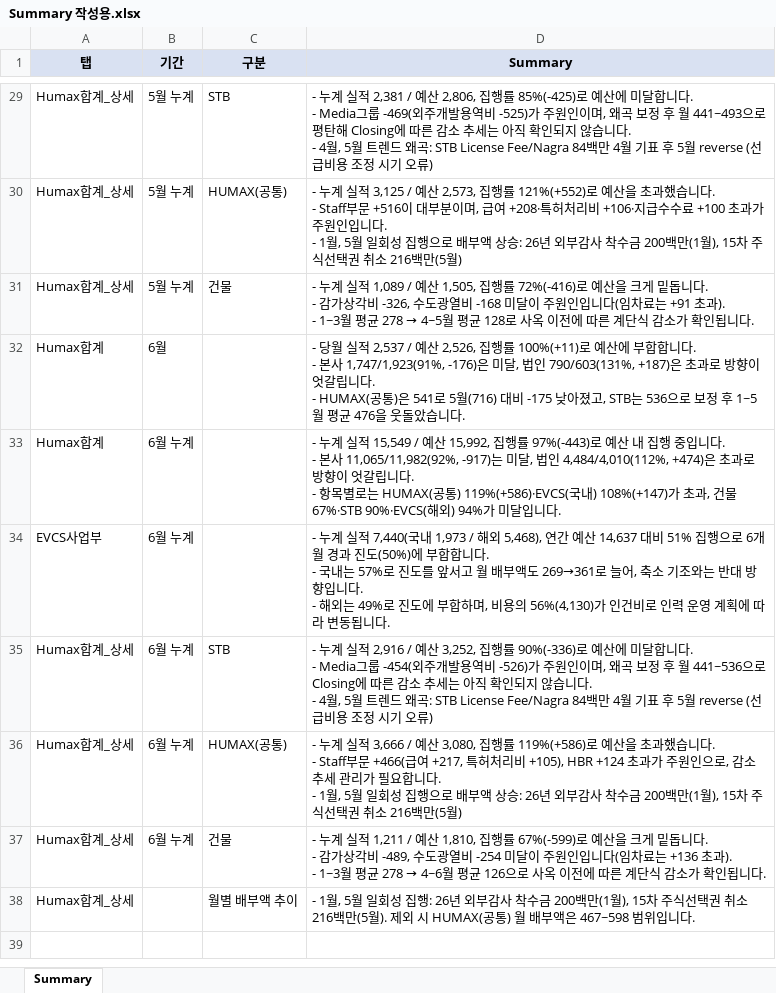
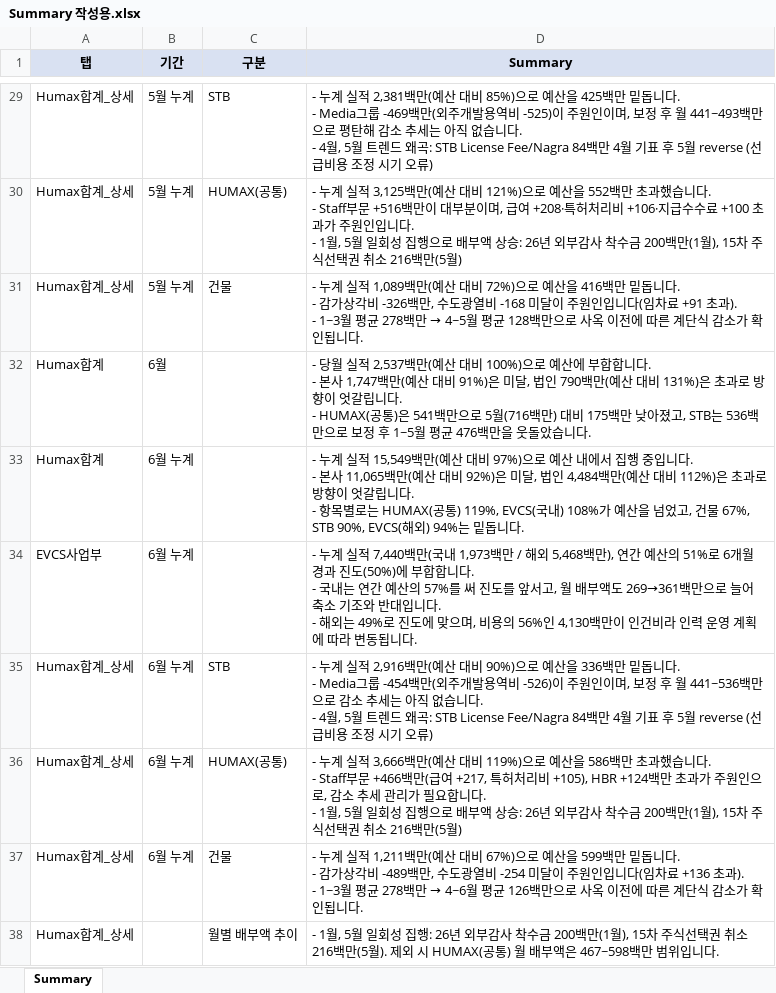
Before and after one commit to hyeyun512/fc-dashboard-web, an Excel workbook: Summary 작성용.xlsx, sheet Summary, drawn as a sheet; only a part is shown, gaps mark what is left out; values as stored, in another font and other column widths than the file's, no borders; ↵ is a line break in a cell; the diff covers the shown part only; the diff names each change by its address in the sheet, - before the commit and + after, or states it on an @@ line.

```diff
--- a/Summary 작성용.xlsx (sheet Summary)
+++ b/Summary 작성용.xlsx (sheet Summary)
-D29 (Summary): …실적 2,381 / 예산 2,806, 집행률 85%(-425)로 예산에 미달합니다. ↵ - Media그룹 -469(외주개발용역비 -525)가 주원인이며, 왜곡 보정 후 월 441~493으로 평탄해 Closing에 따른 감소 추세는 아직 확인되지 않습니다.…
+D29 (Summary): …실적 2,381백만(예산 대비 85%)으로 예산을 425백만 밑돕니다. ↵ - Media그룹 -469백만(외주개발용역비 -525)이 주원인이며, 보정 후 월 441~493백만으로 평탄해 감소 추세는 아직 없습니다.…
-D30 (Summary): …실적 3,125 / 예산 2,573, 집행률 121%(+552)로 예산을 초과했습니다. ↵ - Staff부문 +516이 대부…
+D30 (Summary): …실적 3,125백만(예산 대비 121%)으로 예산을 552백만 초과했습니다. ↵ - Staff부문 +516백만이 대부…
@@ D31 (Summary): …실적 1,089 / 예산 1,505, 집행률 72%(-416)로 예산을 크게 밑돕니다. ↵ - 감가상각비 -326, 수도광열비 -168 미달이 주원인입니다(임차료는 +91 초과). ↵ - 1~3월 평균 278 → 4~5월 평균 128로 사옥… → …실적 1,089백만(예산 대비 72%)으로 예산을 416백만 밑돕니다. ↵ - 감가상각비 -326백만, 수도광열비 -168 미달이 주원인입니다(임차료 +91 초과). ↵ - 1~3월 평균 278백만 → 4~5월 평균 128백만으로 사옥… @@
-D32 (Summary): …실적 2,537 / 예산 2,526, 집행률 100%(+11)로 예산에 부합합니다. ↵ - 본사 1,747/1,923(91%, -176)은 미달, 법인 790/603(131%, +187)은 초과로 방향이 엇갈립니다. ↵ - HUMAX(공통)은 541로 5월(716) 대비 -175 낮아졌고, STB는 536으로 보정 후 1~5월 평균 476을 웃돌…
+D32 (Summary): …실적 2,537백만(예산 대비 100%)으로 예산에 부합합니다. ↵ - 본사 1,747백만(예산 대비 91%)은 미달, 법인 790백만(예산 대비 131%)은 초과로 방향이 엇갈립니다. ↵ - HUMAX(공통)은 541백만으로 5월(716백만) 대비 175백만 낮아졌고, STB는 536백만으로 보정 후 1~5월 평균 476백만을 웃돌…
-D33 (Summary): …실적 15,549 / 예산 15,992, 집행률 97%(-443)로 예산 내 집행 중입니다. ↵ - 본사 11,065/11,982(92%, -917)는 미달, 법인 4,484/4,010(112%, +474)은 초과로 방향이 엇갈립니다. ↵ - 항목별로는 HUMAX(공통) 119%(+586)·EVCS(국내) 108%(+147)가 초과, 건물 67%·STB 90%·EVCS(해외) 94%가 미달입니다.
+D33 (Summary): …실적 15,549백만(예산 대비 97%)으로 예산 내에서 집행 중입니다. ↵ - 본사 11,065백만(예산 대비 92%)은 미달, 법인 4,484백만(예산 대비 112%)은 초과로 방향이 엇갈립니다. ↵ - 항목별로는 HUMAX(공통) 119%, EVCS(국내) 108%가 예산을 넘었고, 건물 67%, STB 90%, EVCS(해외) 94%는 밑돕니다.
-D34 (Summary): …실적 7,440(국내 1,973 / 해외 5,468), 연간 예산 14,637 대비 51% 집행으로 6개월 경과 진도(50%)에 부합합니다. ↵ - 국내는 57%로 진도를 앞서고 월 배부액도 269→361로 늘어, 축소 기조와는 반대 방향입니다. ↵ - 해외는 49%로 진도에 부합하며, 비용의 56%(4,130)가 인건비로 인력…
+D34 (Summary): …실적 7,440백만(국내 1,973백만 / 해외 5,468백만), 연간 예산의 51%로 6개월 경과 진도(50%)에 부합합니다. ↵ - 국내는 연간 예산의 57%를 써 진도를 앞서고, 월 배부액도 269→361백만으로 늘어 축소 기조와 반대입니다. ↵ - 해외는 49%로 진도에 맞으며, 비용의 56%인 4,130백만이 인건비라 인력…
-D35 (Summary): …실적 2,916 / 예산 3,252, 집행률 90%(-336)로 예산에 미달합니다. ↵ - Media그룹 -454(외주개발용역비 -526)가 주원인이며, 왜곡 보정 후 월 441~536으로 Closing에 따른 감소 추세는 아직 확인되지 않습니다.…
+D35 (Summary): …실적 2,916백만(예산 대비 90%)으로 예산을 336백만 밑돕니다. ↵ - Media그룹 -454백만(외주개발용역비 -526)이 주원인이며, 보정 후 월 441~536백만으로 감소 추세는 아직 없습니다.…
-D36 (Summary): …실적 3,666 / 예산 3,080, 집행률 119%(+586)로 예산을 초과했습니다. ↵ - Staff부문 +466(급여 +217, 특허처리비 +105), HBR +124 초과가…
+D36 (Summary): …실적 3,666백만(예산 대비 119%)으로 예산을 586백만 초과했습니다. ↵ - Staff부문 +466백만(급여 +217, 특허처리비 +105), HBR +124백만 초과가…
@@ D37 (Summary): …실적 1,211 / 예산 1,810, 집행률 67%(-599)로 예산을 크게 밑돕니다. ↵ - 감가상각비 -489, 수도광열비 -254 미달이 주원인입니다(임차료는 +136 초과). ↵ - 1~3월 평균 278 → 4~6월 평균 126으로 사… → …실적 1,211백만(예산 대비 67%)으로 예산을 599백만 밑돕니다. ↵ - 감가상각비 -489백만, 수도광열비 -254 미달이 주원인입니다(임차료 +136 초과). ↵ - 1~3월 평균 278백만 → 4~6월 평균 126백만으로 사… @@
-D38 (Summary): …액은 467~598 범위입니…
+D38 (Summary): …액은 467~598백만 범위입니…
```
Also changed, not shown: 27 edited cells elsewhere in this sheet, 2 other files.
